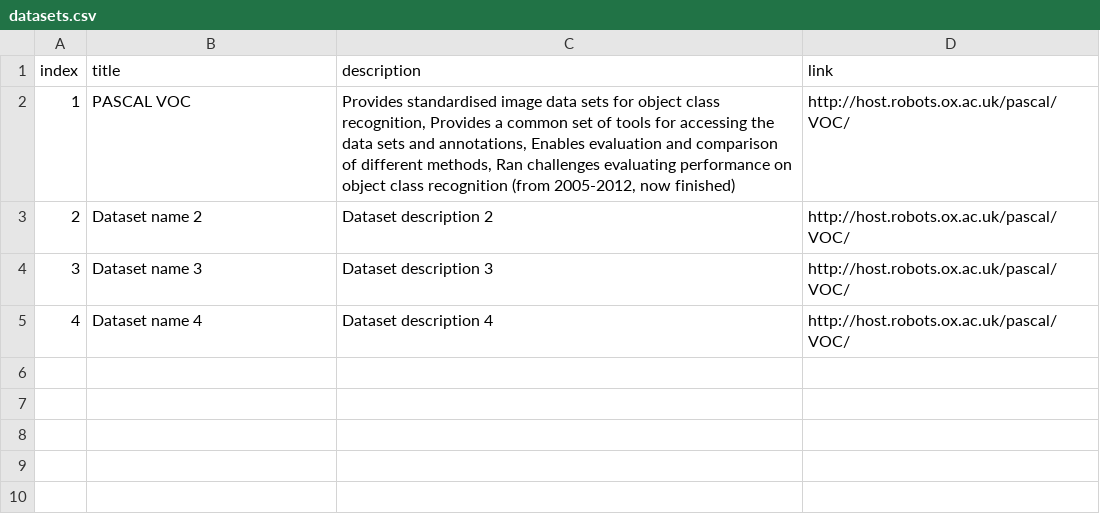
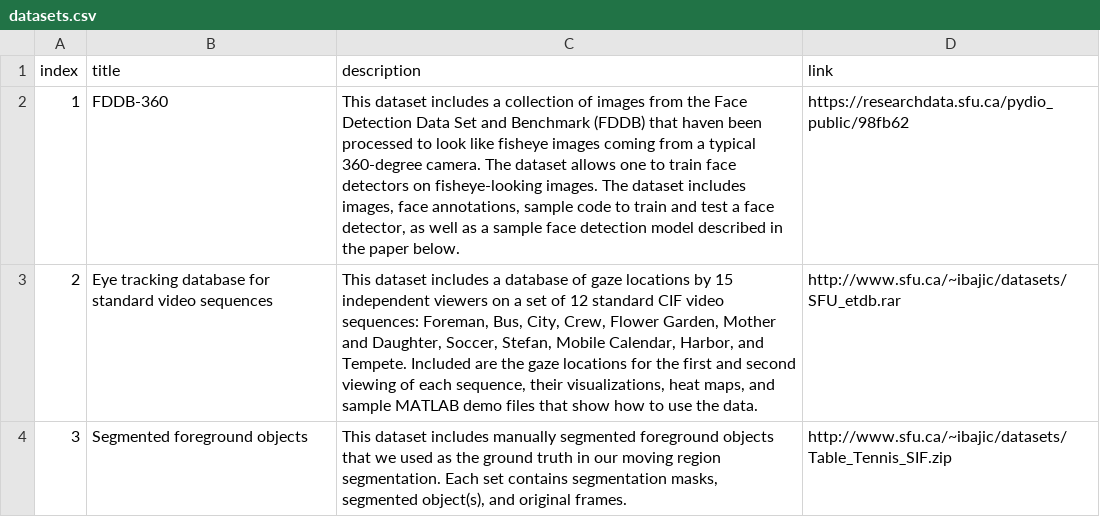
Before and after one commit to aleereza/multimedialab, a CSV file: website/src/data/datasets.csv, drawn as a sheet.

```diff
--- a/website/src/data/datasets.csv
+++ b/website/src/data/datasets.csv
@@ -1,5 +1,4 @@
 index,title,description,link
-1,PASCAL VOC,"Provides standardised image data sets for object class recognition, Provides a common set of tools for accessing the data sets and annotations, Enables evaluation and comparison of different methods, Ran challenges evaluating performance on object class recognition (from 2005-2012, now finished)",http://host.robots.ox.ac.uk/pascal/VOC/
-2,Dataset name 2,Dataset description 2,http://host.robots.ox.ac.uk/pascal/VOC/
-3,Dataset name 3,Dataset description 3,http://host.robots.ox.ac.uk/pascal/VOC/
-4,Dataset name 4,Dataset description 4,http://host.robots.ox.ac.uk/pascal/VOC/
+1,FDDB-360,"This dataset includes a collection of images from the Face Detection Data Set and Benchmark (FDDB) that haven been processed to look like fisheye images coming from a typical 360-degree camera. The dataset allows one to train face detectors on fisheye-looking images. The dataset includes images, face annotations, sample code to train and test a face detector, as well as a sample face detection model described in the paper below.",https://researchdata.sfu.ca/pydio_public/98fb62
+2,Eye tracking database for standard video sequences,"This dataset includes a database of gaze locations by 15 independent viewers on a set of 12 standard CIF video sequences: Foreman, Bus, City, Crew, Flower Garden, Mother and Daughter, Soccer, Stefan, Mobile Calendar, Harbor, and Tempete. Included are the gaze locations for the first and second viewing of each sequence, their visualizations, heat maps, and sample MATLAB demo files that show how to use the data.",http://www.sfu.ca/~ibajic/datasets/SFU_etdb.rar
+3,Segmented foreground objects,"This dataset includes manually segmented foreground objects that we used as the ground truth in our moving region segmentation. Each set contains segmentation masks, segmented object(s), and original frames.",http://www.sfu.ca/~ibajic/datasets/Table_Tennis_SIF.zip
```
Also changed, not shown: website/src/data/publications.csv, 2 other files.
